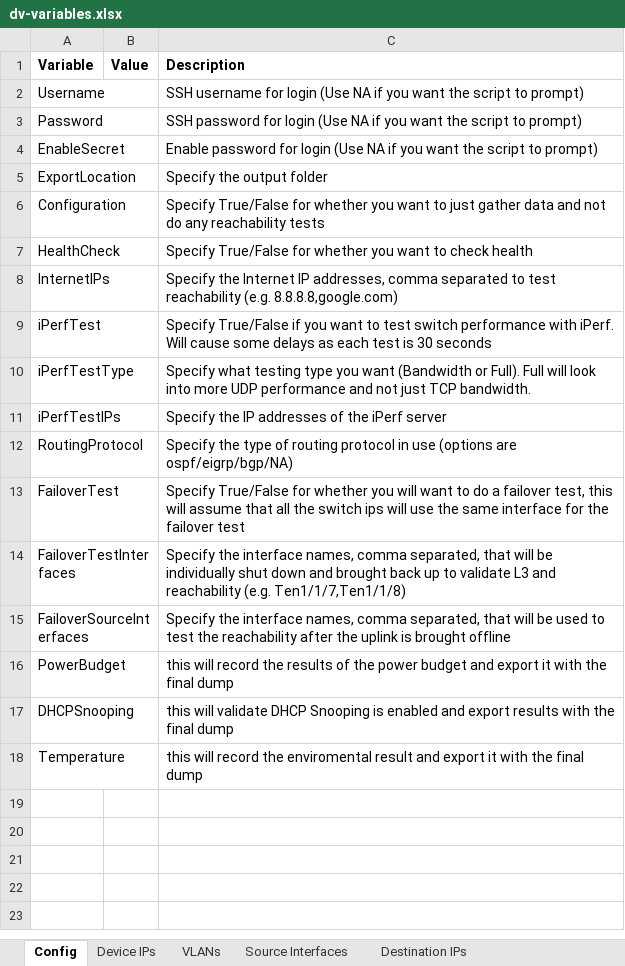
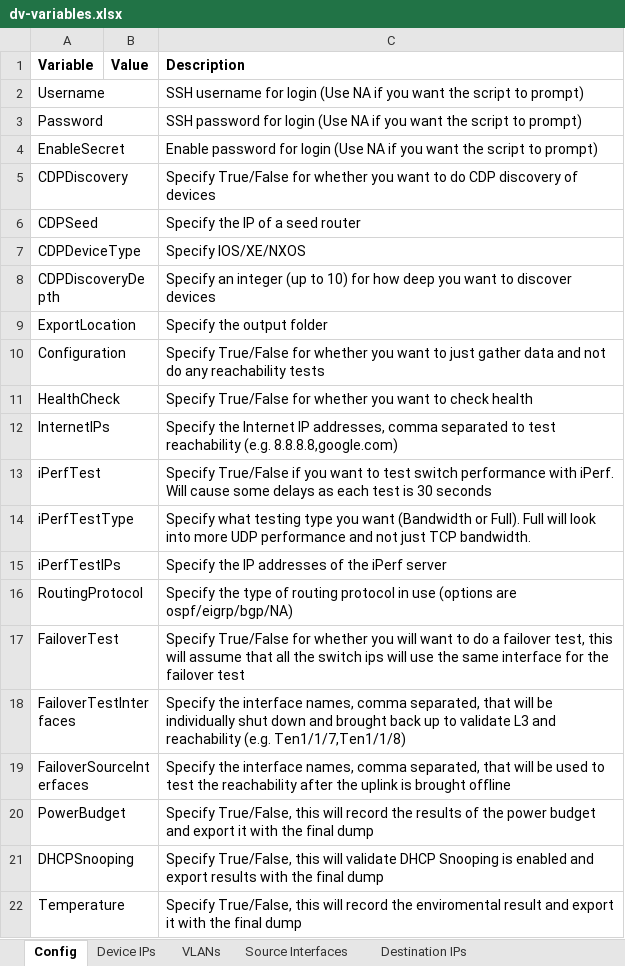
Before and after one commit to routeallthings/Network-Documentation-Automation, an Excel workbook: dv-variables.xlsx, sheet Config, drawn as a sheet; values as stored, in another font and other column widths than the file's, no borders; addresses are those after the commit; the diff names each change by its address in the sheet, - before the commit and + after, or states it on an @@ line.

```diff
--- a/dv-variables.xlsx (sheet Config)
+++ b/dv-variables.xlsx (sheet Config)
+row 5: CDPDiscovery |  | Specify True/False for whether you want to do CDP discovery of devices
+row 6: CDPSeed |  | Specify the IP of a seed router
+row 7: CDPDeviceType |  | Specify IOS/XE/NXOS
+row 8: CDPDiscoveryDepth |  | Specify an integer (up to 10) for how deep you want to discover devices
-C20 (Description): this will…
+C20 (Description): Specify True/False, this will…
-C21 (Description): this will…
+C21 (Description): Specify True/False, this will…
-C22 (Description): this will…
+C22 (Description): Specify True/False, this will…
```
Also changed, not shown: 4 other files.
